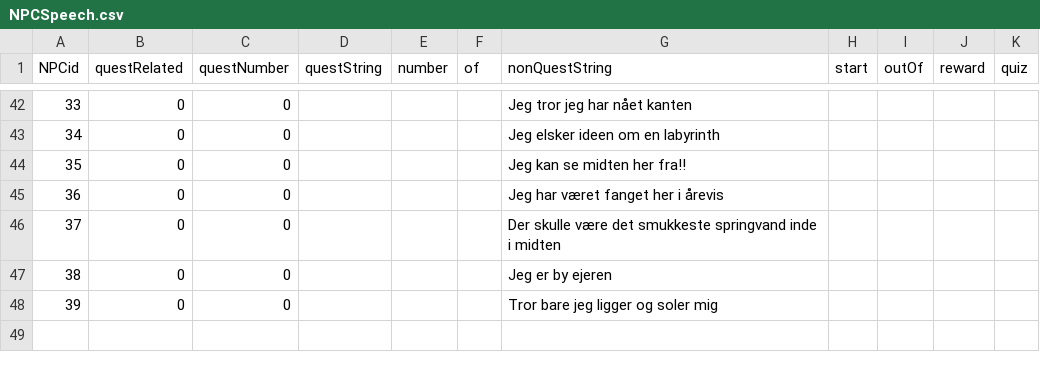
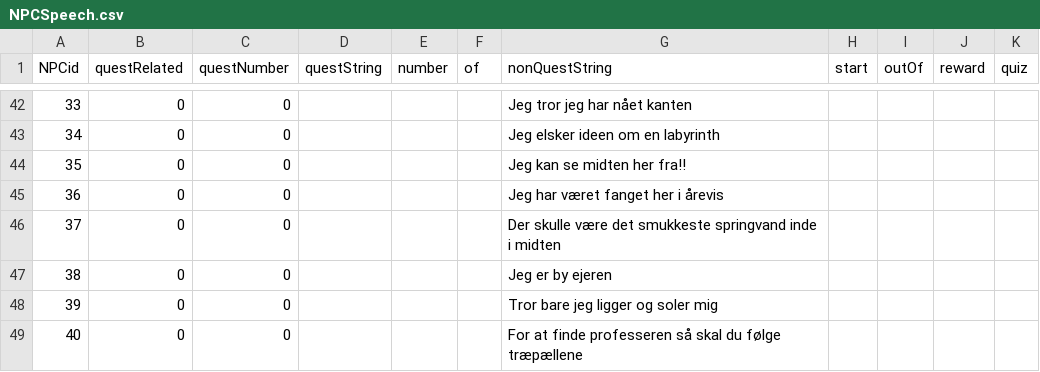
Before and after one commit to Muneeb2002/DDUEksamen, a CSV file: start1/data/NPCSpeech.csv, drawn as a sheet; only a part is shown, gaps mark what is left out; the diff names each change by its address in the sheet, - before the commit and + after, or states it on an @@ line.

```diff
--- a/start1/data/NPCSpeech.csv
+++ b/start1/data/NPCSpeech.csv
+row 49: 40 | 0 | 0 |  |  |  | For at finde professeren så skal du følge træpællene
```
Also changed, not shown: start1/data/NPCID.csv, 9 other files.
